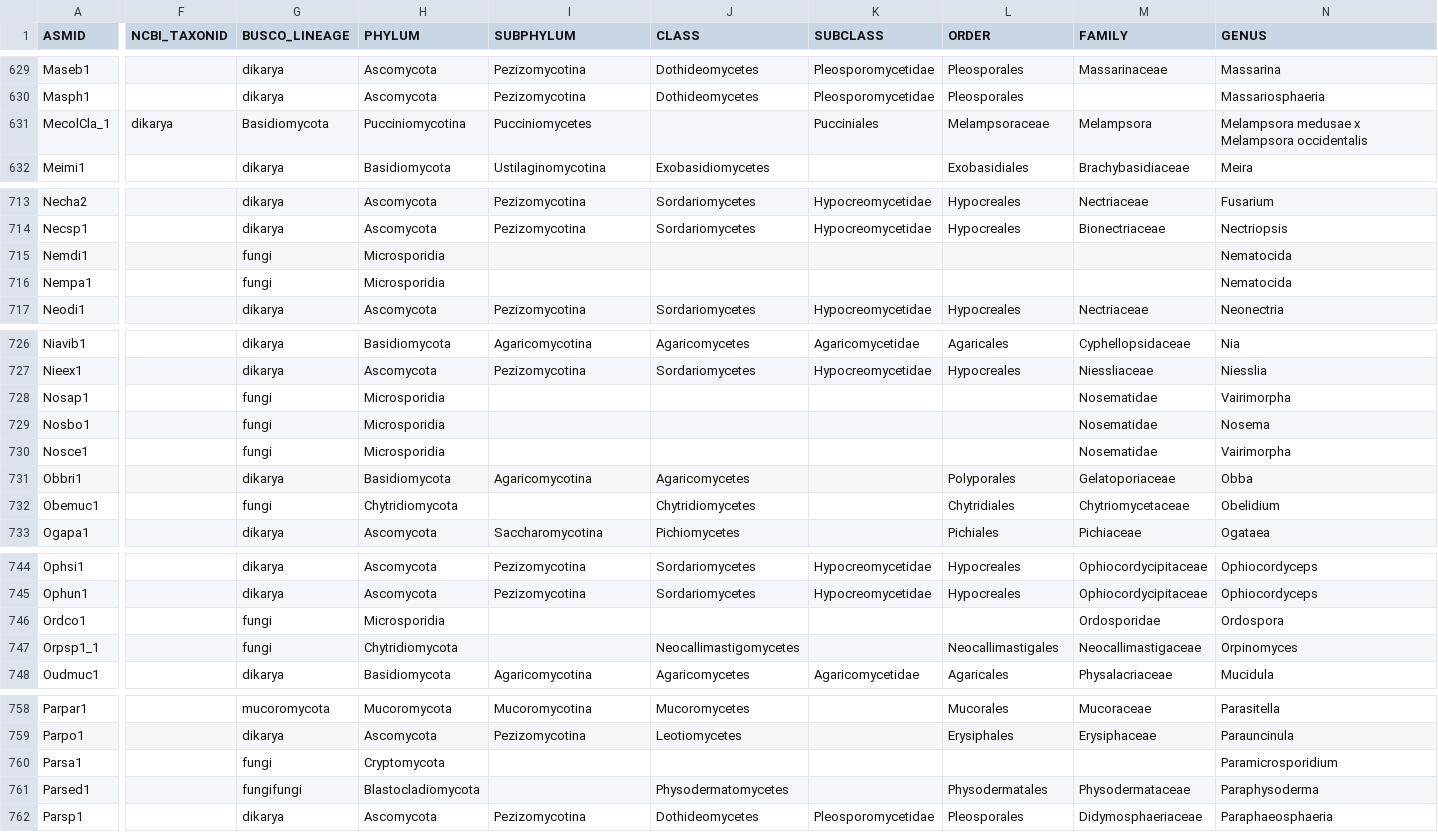
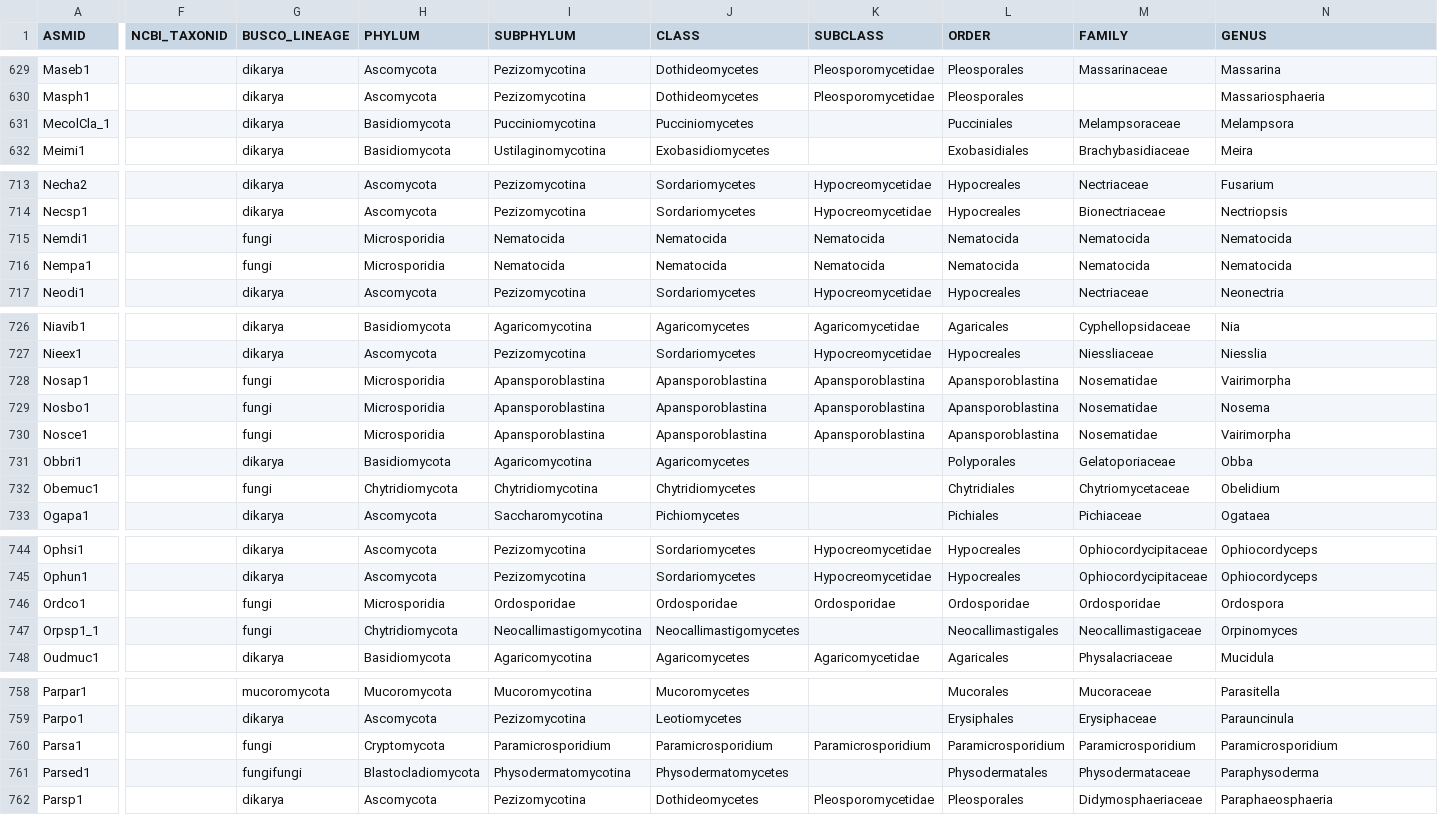
Before and after one commit to 1KFG/Fungi_1k, a CSV file: samples.csv, drawn as a sheet; only a part is shown, gaps mark what is left out; the diff covers the shown part only; the diff names each change by its address in the sheet, - before the commit and + after, or states it on an @@ line.

Commit message:
update phyla/subphyla and one typo for Melampspora

```diff
--- a/samples.csv
+++ b/samples.csv
-F631 (NCBI_TAXONID): dikarya
+F631 (NCBI_TAXONID): (empty)
-G631 (BUSCO_LINEAGE): Basidiomycota
+G631 (BUSCO_LINEAGE): dikarya
-H631 (PHYLUM): Pucciniomycotina
+H631 (PHYLUM): Basidiomycota
-I631 (SUBPHYLUM): Pucciniomycetes
+I631 (SUBPHYLUM): Pucciniomycotina
-J631 (CLASS): (empty)
+J631 (CLASS): Pucciniomycetes
-K631 (SUBCLASS): Pucciniales
+K631 (SUBCLASS): (empty)
-L631 (ORDER): Melampsoraceae
+L631 (ORDER): Pucciniales
-M631 (FAMILY): Melampsora
+M631 (FAMILY): Melampsoraceae
-N631 (GENUS): Melampsora medusae x Melampsora occidentalis
+N631 (GENUS): Melampsora
-I715:I716 (SUBPHYLUM): (empty)
+I715:I716 (SUBPHYLUM): Nematocida
-J715:J716 (CLASS): (empty)
+J715:J716 (CLASS): Nematocida
-K715:K716 (SUBCLASS): (empty)
+K715:K716 (SUBCLASS): Nematocida
-L715:L716 (ORDER): (empty)
+L715:L716 (ORDER): Nematocida
-M715:M716 (FAMILY): (empty)
+M715:M716 (FAMILY): Nematocida
-I728:I730 (SUBPHYLUM): (empty)
+I728:I730 (SUBPHYLUM): Apansporoblastina
-J728:J730 (CLASS): (empty)
+J728:J730 (CLASS): Apansporoblastina
-K728:K730 (SUBCLASS): (empty)
+K728:K730 (SUBCLASS): Apansporoblastina
-L728:L730 (ORDER): (empty)
+L728:L730 (ORDER): Apansporoblastina
-I732 (SUBPHYLUM): (empty)
+I732 (SUBPHYLUM): Chytridiomycotina
-I746 (SUBPHYLUM): (empty)
+I746 (SUBPHYLUM): Ordosporidae
-J746 (CLASS): (empty)
+J746 (CLASS): Ordosporidae
-K746 (SUBCLASS): (empty)
+K746 (SUBCLASS): Ordosporidae
-L746 (ORDER): (empty)
+L746 (ORDER): Ordosporidae
-I747 (SUBPHYLUM): (empty)
+I747 (SUBPHYLUM): Neocallimastigomycotina
-I760 (SUBPHYLUM): (empty)
+I760 (SUBPHYLUM): Paramicrosporidium
-J760 (CLASS): (empty)
+J760 (CLASS): Paramicrosporidium
-K760 (SUBCLASS): (empty)
+K760 (SUBCLASS): Paramicrosporidium
-L760 (ORDER): (empty)
+L760 (ORDER): Paramicrosporidium
-M760 (FAMILY): (empty)
+M760 (FAMILY): Paramicrosporidium
-I761 (SUBPHYLUM): (empty)
+I761 (SUBPHYLUM): Physodermatomycotina
```
Also changed, not shown: 37 edited cells elsewhere in this file.
